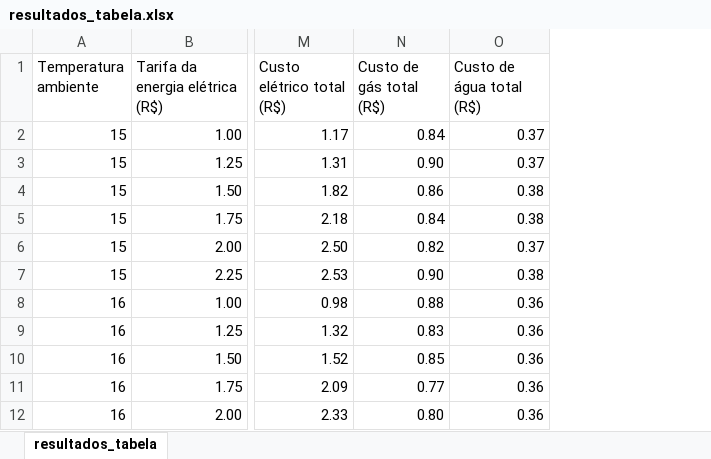
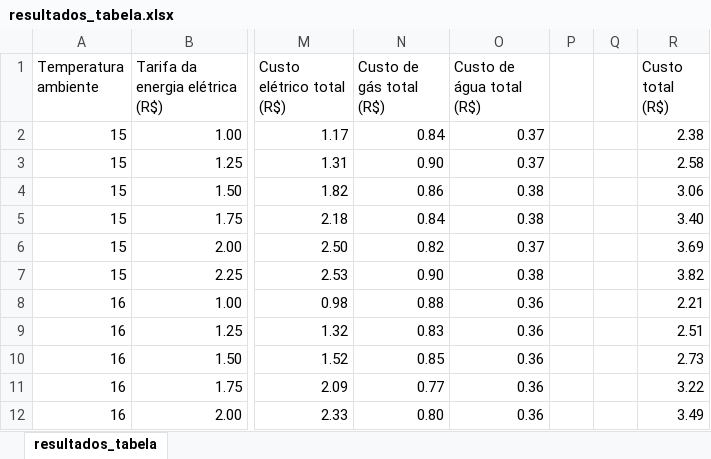
Before and after one commit to mpaulazamin/tcc-final-models, an Excel workbook: resultados_tabela.xlsx, sheet resultados_tabela, drawn as a sheet; only a part is shown, gaps mark what is left out; values as stored, in another font and other column widths than the file's, no borders; the diff names each change by its address in the sheet, - before the commit and + after, or states it on an @@ line.

Commit message:
Updates

```diff
--- a/resultados_tabela.xlsx (sheet resultados_tabela)
+++ b/resultados_tabela.xlsx (sheet resultados_tabela)
+column P, empty
+column Q, empty
+column R (Custo total (R$)), rows 2-12: 2.38 | 2.58 | 3.06 | 3.40 | 3.69 | 3.82 | 2.21 | 2.51 | 2.73 | 3.22 | 3.49
```
